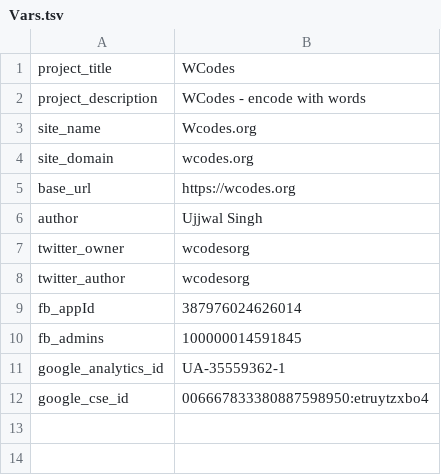
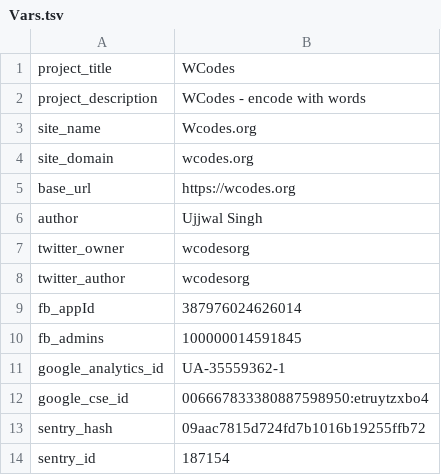
Before and after one commit to wcodes-org/wcode-web-site, a TSV file: Root/Config/Vars.tsv, drawn as a sheet.

Commit message:
Sentry addition

```diff
--- a/Root/Config/Vars.tsv
+++ b/Root/Config/Vars.tsv
@@ -12 +12,3 @@ google_analytics_id	UA-35559362-1
 google_cse_id	006667833380887598950:etruytzxbo4
+sentry_hash	09aac7815d724fd7b1016b19255ffb72
+sentry_id	187154
```
Also changed, not shown: 1 other file.
